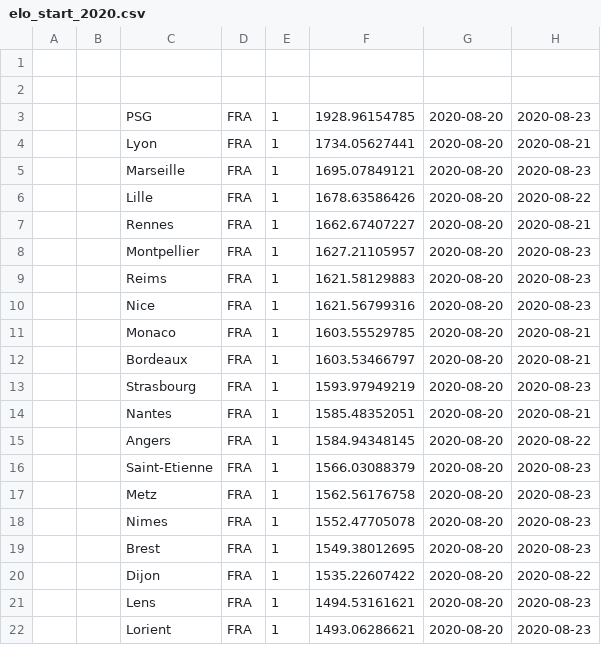
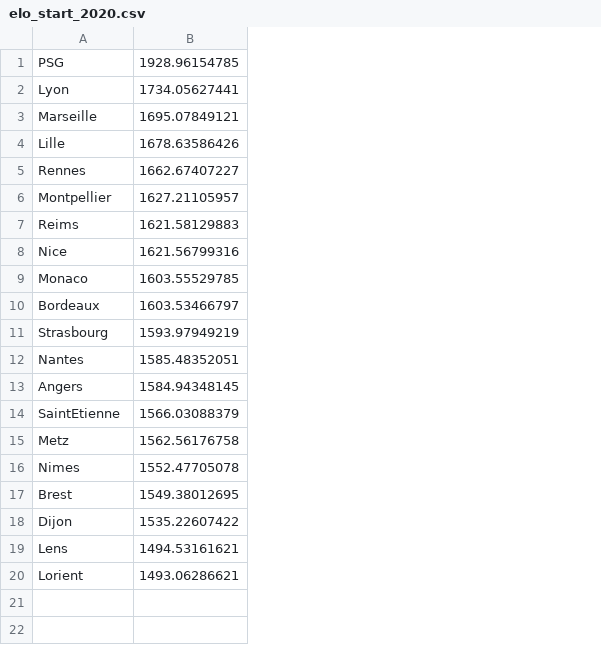
Before and after one commit to FLAGGED43497714/clubelo, a CSV file: data/elo_start_2020.csv, drawn as a sheet; removed rows and columns are numbered as before the commit, all else as after; the diff names each change by its address in the sheet, - before the commit and + after, or states it on an @@ line.

```diff
--- a/data/elo_start_2020.csv
+++ b/data/elo_start_2020.csv
-column A, empty
-column B, empty
-column D, rows 3-22: all FRA
-column E, rows 3-22: all 1
-column G, rows 3-22: all 2020-08-20
-column H, rows 3-22: 2020-08-23 | 2020-08-21 | 2020-08-23 | 2020-08-22 | 2020-08-21 | 2020-08-23 | 2020-08-23 | 2020-08-23 | 2020-08-21 | 2020-08-21 | 2020-08-23 | 2020-08-21 | 2020-08-22 | 2020-08-23 | 2020-08-23 | 2020-08-23 | 2020-08-23 | 2020-08-22 | 2020-08-23 | 2020-08-23
-row 1: (empty)
-row 2: (empty)
-A14: Saint-Etienne
+A14: SaintEtienne
```
Also changed, not shown: 2 other files.
